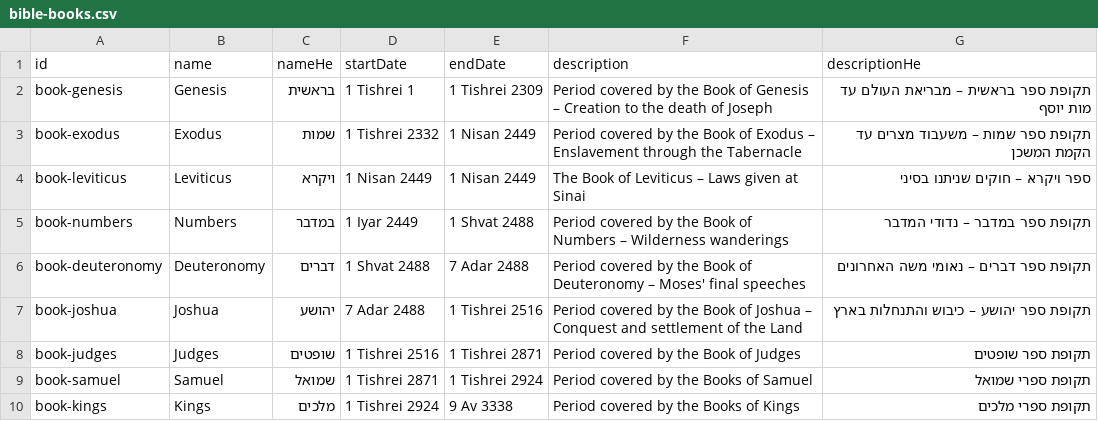
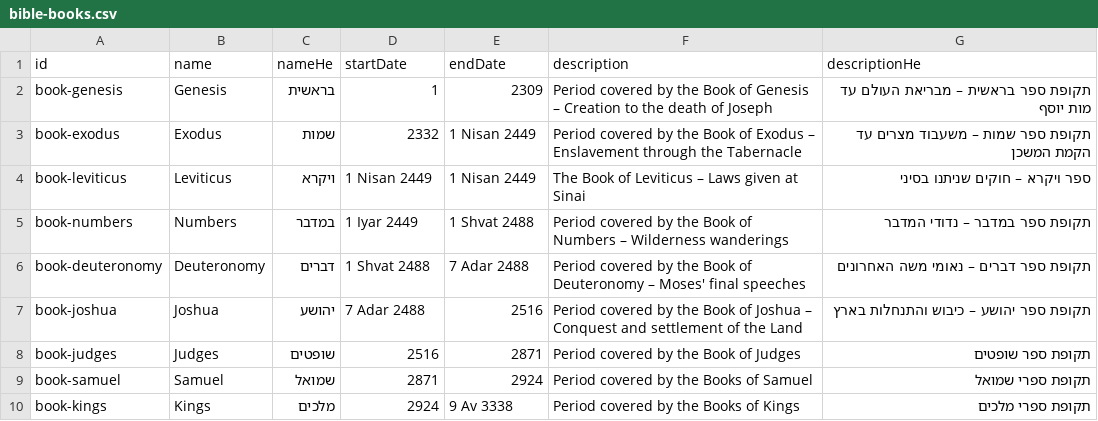
Before and after one commit to moshegc/whatsmyverse, a CSV file: bible-reading-app/public/data/history/bible-books.csv, drawn as a sheet.

```diff
--- a/bible-reading-app/public/data/history/bible-books.csv
+++ b/bible-reading-app/public/data/history/bible-books.csv
@@ -1,4 +1,4 @@
 id,name,nameHe,startDate,endDate,description,descriptionHe
-book-genesis,Genesis,בראשית,1 Tishrei 1,1 Tishrei 2309,Period covered by the Book of Genesis – Creation to the death of Joseph,תקופת ספר בראשית – מבריאת העולם עד מות יוסף
-book-exodus,Exodus,שמות,1 Tishrei 2332,1 Nisan 2449,Period covered by the Book of Exodus – Enslavement through the Tabernacle,תקופת ספר שמות – משעבוד מצרים עד הקמת המשכן
+book-genesis,Genesis,בראשית,1,2309,Period covered by the Book of Genesis – Creation to the death of Joseph,תקופת ספר בראשית – מבריאת העולם עד מות יוסף
+book-exodus,Exodus,שמות,2332,1 Nisan 2449,Period covered by the Book of Exodus – Enslavement through the Tabernacle,תקופת ספר שמות – משעבוד מצרים עד הקמת המשכן
 book-leviticus,Leviticus,ויקרא,1 Nisan 2449,1 Nisan 2449,The Book of Leviticus – Laws given at Sinai,ספר ויקרא – חוקים שניתנו בסיני
@@ -6,5 +6,5 @@ book-numbers,Numbers,במדבר,1 Iyar 2449,1 Shvat 2488,Period covered by the B
 book-deuteronomy,Deuteronomy,דברים,1 Shvat 2488,7 Adar 2488,Period covered by the Book of Deuteronomy – Moses' final speeches,תקופת ספר דברים – נאומי משה האחרונים
-book-joshua,Joshua,יהושע,7 Adar 2488,1 Tishrei 2516,Period covered by the Book of Joshua – Conquest and settlement of the Land,תקופת ספר יהושע – כיבוש והתנחלות בארץ
-book-judges,Judges,שופטים,1 Tishrei 2516,1 Tishrei 2871,Period covered by the Book of Judges,תקופת ספר שופטים
-book-samuel,Samuel,שמואל,1 Tishrei 2871,1 Tishrei 2924,Period covered by the Books of Samuel,תקופת ספרי שמואל
-book-kings,Kings,מלכים,1 Tishrei 2924,9 Av 3338,Period covered by the Books of Kings,תקופת ספרי מלכים
+book-joshua,Joshua,יהושע,7 Adar 2488,2516,Period covered by the Book of Joshua – Conquest and settlement of the Land,תקופת ספר יהושע – כיבוש והתנחלות בארץ
+book-judges,Judges,שופטים,2516,2871,Period covered by the Book of Judges,תקופת ספר שופטים
+book-samuel,Samuel,שמואל,2871,2924,Period covered by the Books of Samuel,תקופת ספרי שמואל
+book-kings,Kings,מלכים,2924,9 Av 3338,Period covered by the Books of Kings,תקופת ספרי מלכים
```
Also changed, not shown: bible-reading-app/public/data/history/biblical-figures.csv, bible-reading-app/public/data/history/exiles.csv, 8 other files.
